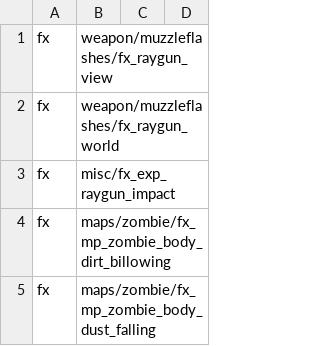
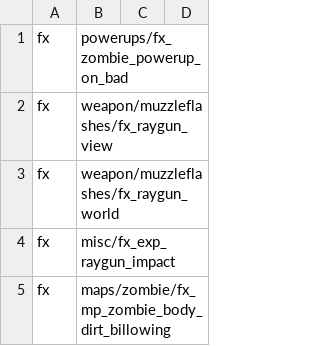
Before and after one commit to Keyware-Digital/NDU-Reloaded, a CSV file: mod.csv, drawn as a sheet; only a part is shown; the shorter side is filled out with more unchanged rows.

```diff
--- a/mod.csv
+++ b/mod.csv
@@ -1 +1,2 @@
+fx,powerups/fx_zombie_powerup_on_bad
 fx,weapon/muzzleflashes/fx_raygun_view
```
Also changed, not shown: 5 other files.
